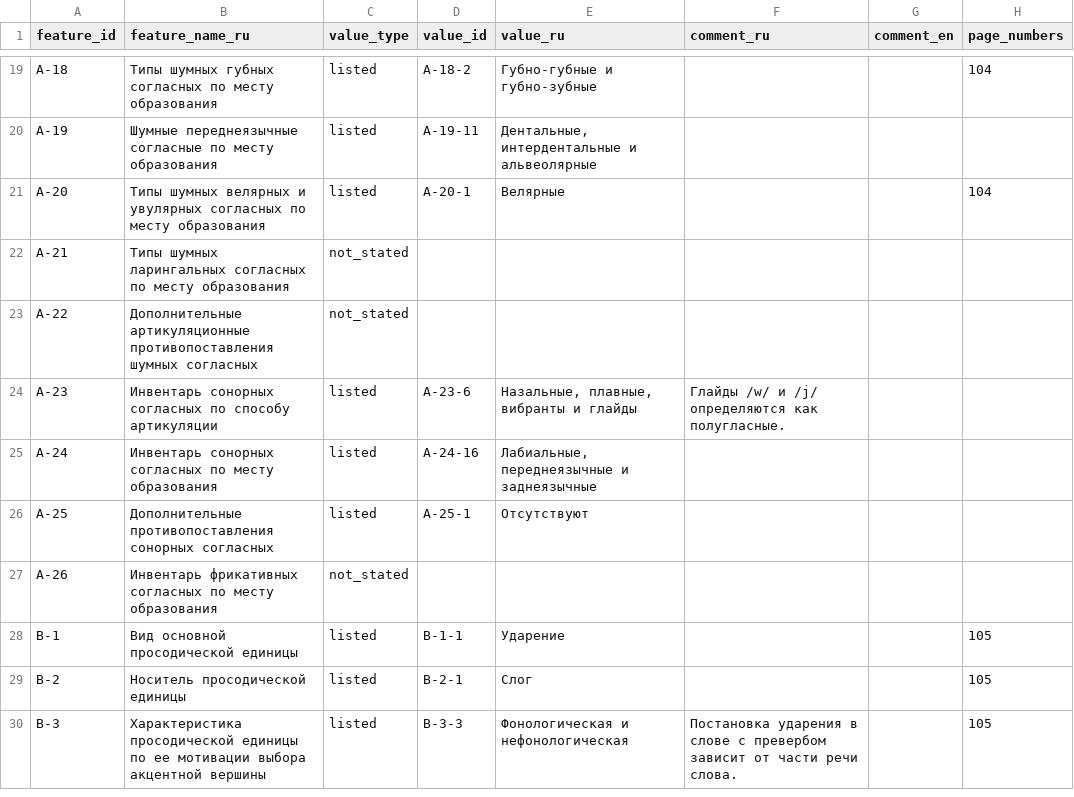
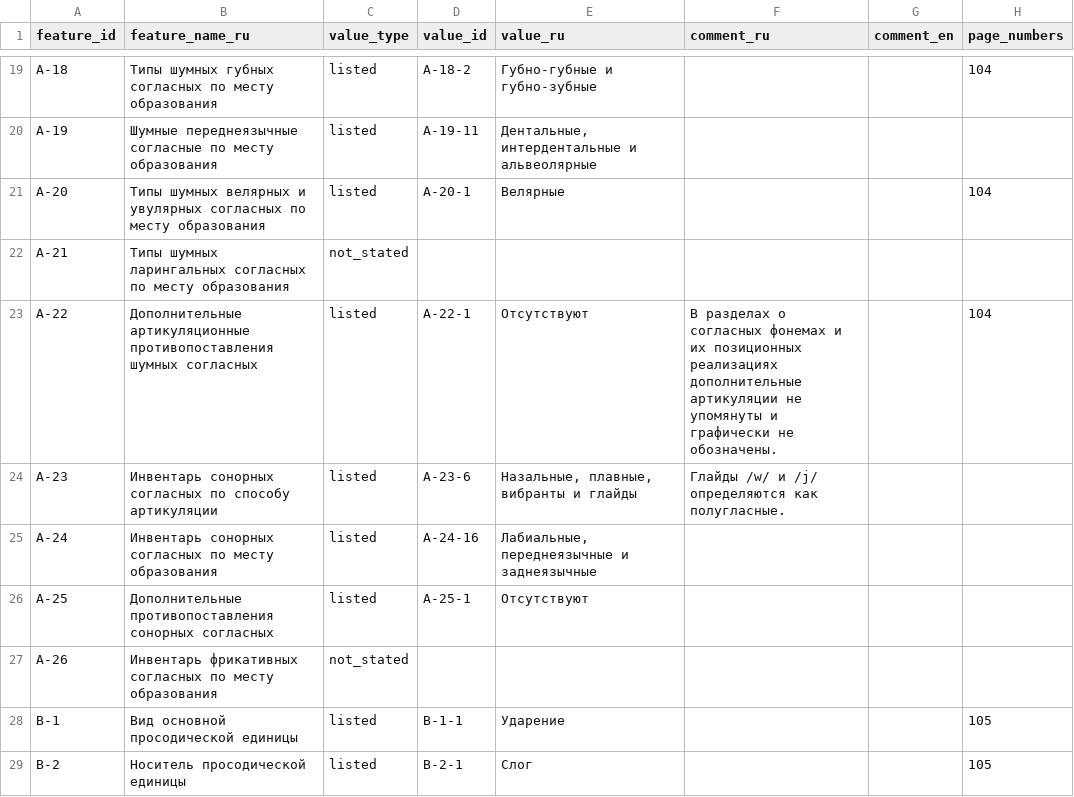
Before and after one commit to Jazyki-Mira/langworld_db_data, a CSV file: data/feature_profiles/gothic.csv, drawn as a sheet; only a part is shown, gaps mark what is left out; the shorter side is filled out with more unchanged rows.

Commit message:
change value of A-22 in finished profiles

```diff
--- a/data/feature_profiles/gothic.csv
+++ b/data/feature_profiles/gothic.csv
@@ -22,3 +22,3 @@ A-20,Типы шумных велярных и увулярных согласн
 A-21,Типы шумных ларингальных согласных по месту образования,not_stated,,,,,
-A-22,Дополнительные артикуляционные противопоставления шумных согласных,not_stated,,,,,
+A-22,Дополнительные артикуляционные противопоставления шумных согласных,listed,A-22-1,Отсутствуют,В разделах о согласных фонемах и их позиционных реализациях дополнительные артикуляции не упомянуты и графически не обозначены.,,104
 A-23,Инвентарь сонорных согласных по способу артикуляции,listed,A-23-6,"Назальные, плавные, вибранты и глайды",Глайды /w/ и /j/ определяются как полугласные.,,
```
Also changed, not shown: data/feature_profiles/afrikaans.csv, data/feature_profiles/danish.csv, 4 other files.
